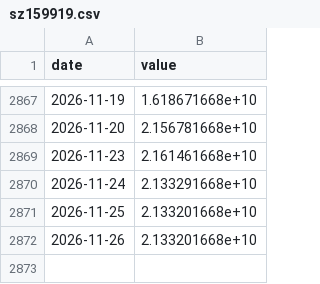
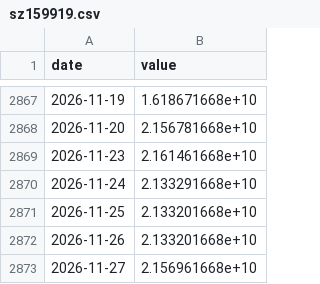
Before and after one commit to 964583194/ratio-signal, a CSV file: data/raw/sz159919.csv, drawn as a sheet; only a part is shown, gaps mark what is left out; the diff names each change by its address in the sheet, - before the commit and + after, or states it on an @@ line.

```diff
--- a/data/raw/sz159919.csv
+++ b/data/raw/sz159919.csv
+row 2873: 2026-11-27 | 2.156961668e+10
```
Also changed, not shown: data/raw/nav006555.csv, data/raw/pb_below.csv, 29 other files.
